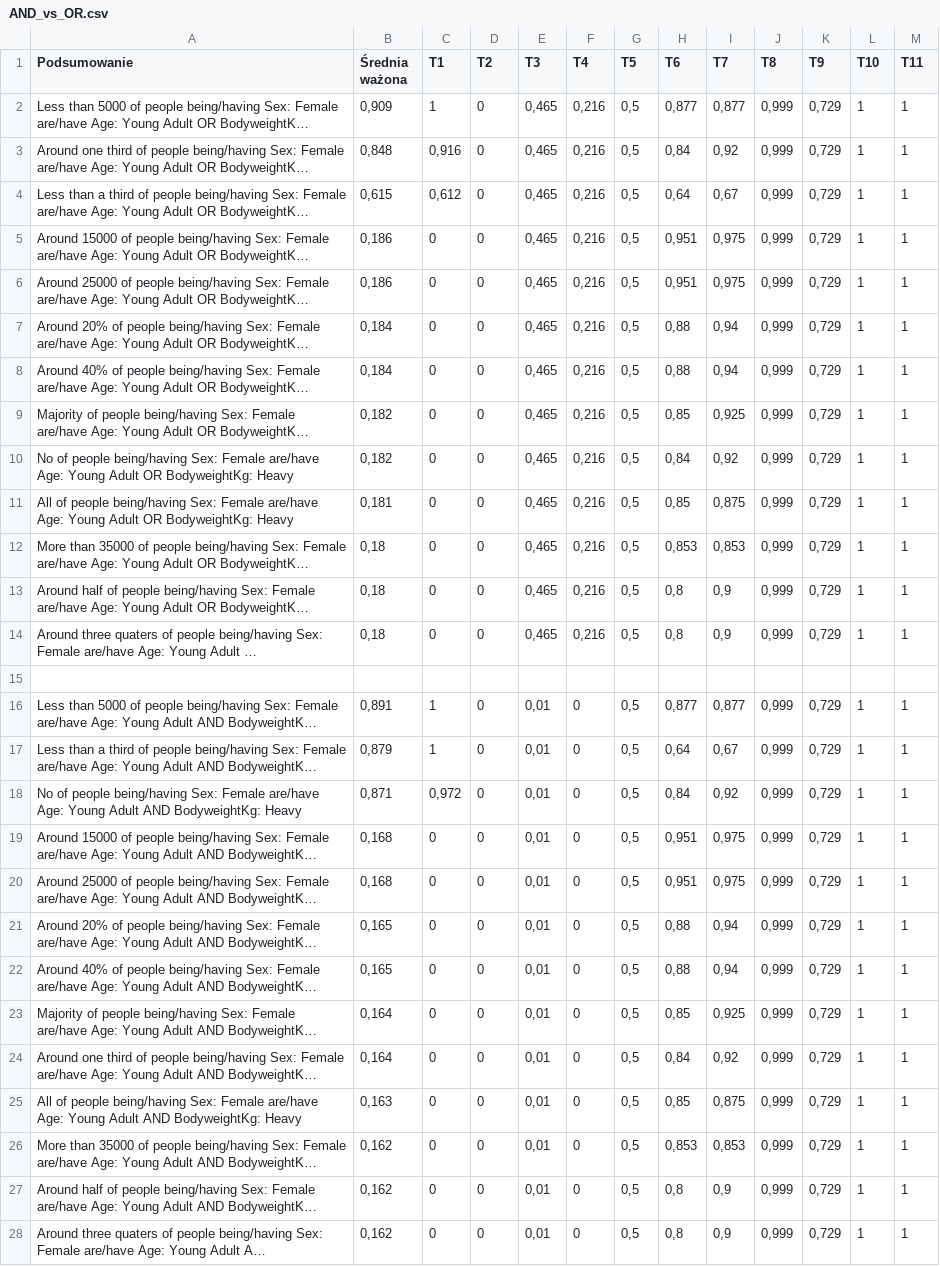
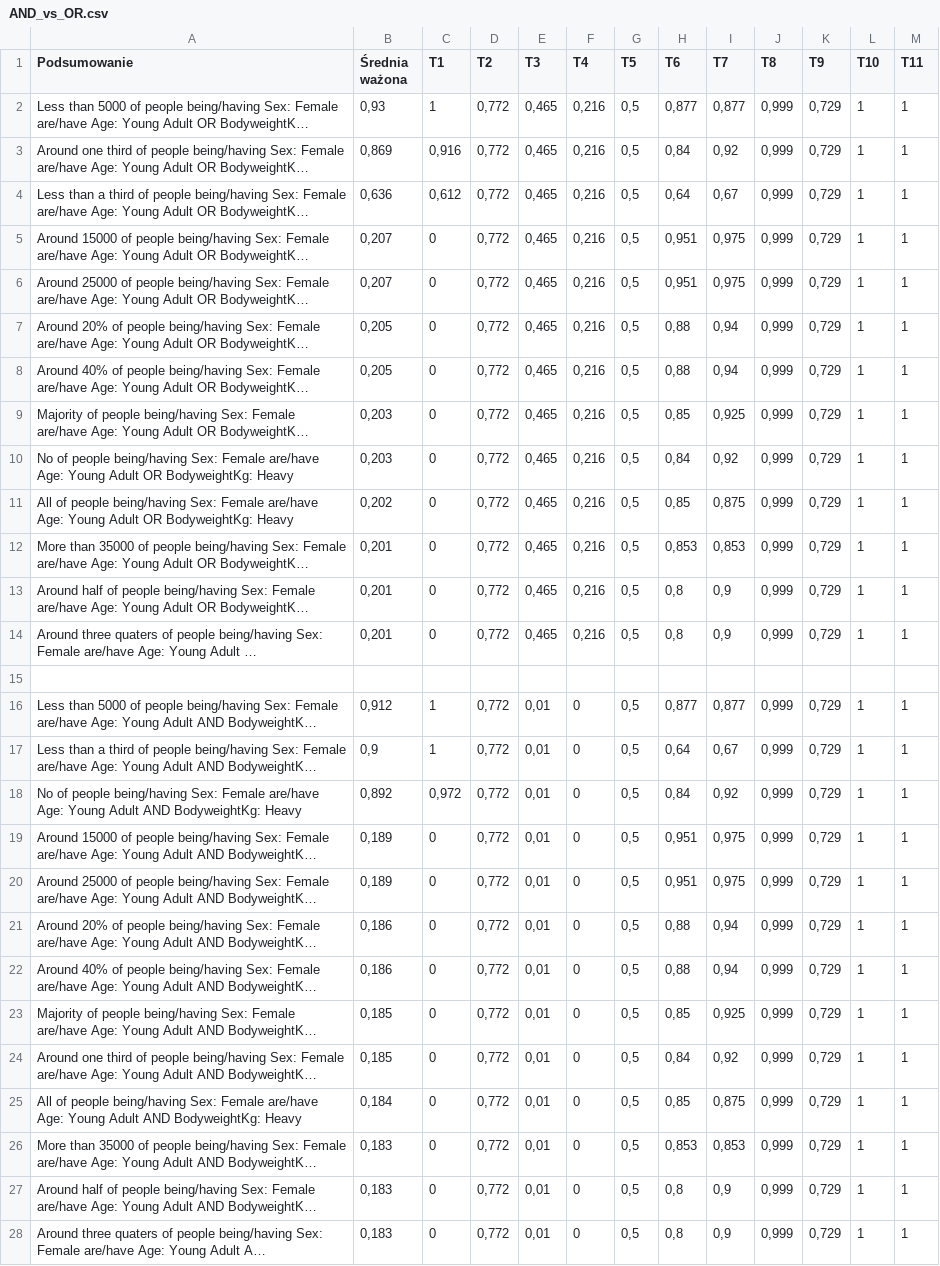
Before and after one commit to Pawci0/KSR, a CSV file: Zad2/experiments/AND_vs_OR.csv, drawn as a sheet; long unchanged cells end in …; the diff names each change by its address in the sheet, - before the commit and + after, or states it on an @@ line.

Commit message:
ex ex ex ex

```diff
--- a/Zad2/experiments/AND_vs_OR.csv
+++ b/Zad2/experiments/AND_vs_OR.csv
-B2 (Średnia ważona): 0,909
+B2 (Średnia ważona): 0,93
-D2:D14 (T2): 0
+D2:D14 (T2): 0,772
-B3 (Średnia ważona): 0,848
+B3 (Średnia ważona): 0,869
-B4 (Średnia ważona): 0,615
+B4 (Średnia ważona): 0,636
-B5:B6 (Średnia ważona): 0,186
+B5:B6 (Średnia ważona): 0,207
-B7:B8 (Średnia ważona): 0,184
+B7:B8 (Średnia ważona): 0,205
-B9:B10 (Średnia ważona): 0,182
+B9:B10 (Średnia ważona): 0,203
-B11 (Średnia ważona): 0,181
+B11 (Średnia ważona): 0,202
-B12:B14 (Średnia ważona): 0,18
+B12:B14 (Średnia ważona): 0,201
-B16 (Średnia ważona): 0,891
+B16 (Średnia ważona): 0,912
-D16:D28 (T2): 0
+D16:D28 (T2): 0,772
-B17 (Średnia ważona): 0,879
+B17 (Średnia ważona): 0,9
-B18 (Średnia ważona): 0,871
+B18 (Średnia ważona): 0,892
-B19:B20 (Średnia ważona): 0,168
+B19:B20 (Średnia ważona): 0,189
-B21:B22 (Średnia ważona): 0,165
+B21:B22 (Średnia ważona): 0,186
-B23:B24 (Średnia ważona): 0,164
+B23:B24 (Średnia ważona): 0,185
-B25 (Średnia ważona): 0,163
+B25 (Średnia ważona): 0,184
-B26:B28 (Średnia ważona): 0,162
+B26:B28 (Średnia ważona): 0,183
```
